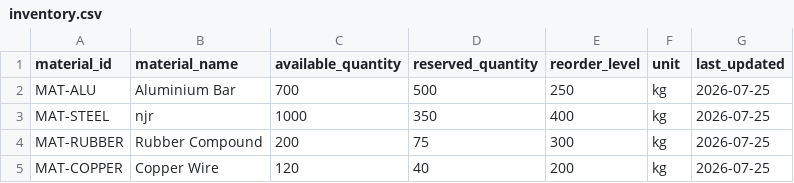
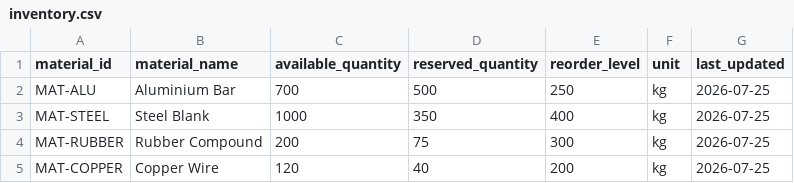
Before and after one commit to Jayaragul/industrial-data-agent, a CSV file: data/input/inventory.csv, drawn as a sheet.

Commit message:
chore: prepare public industrial data agent

```diff
--- a/data/input/inventory.csv
+++ b/data/input/inventory.csv
@@ -2,3 +2,3 @@ material_id,material_name,available_quantity,reserved_quantity,reorder_level,uni
 MAT-ALU,Aluminium Bar,700,500,250,kg,2026-07-25
-MAT-STEEL,njr,1000,350,400,kg,2026-07-25
+MAT-STEEL,Steel Blank,1000,350,400,kg,2026-07-25
 MAT-RUBBER,Rubber Compound,200,75,300,kg,2026-07-25
```
Also changed, not shown: 23 other files.
